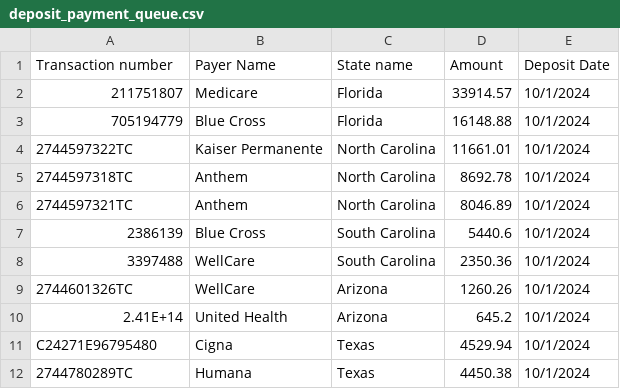
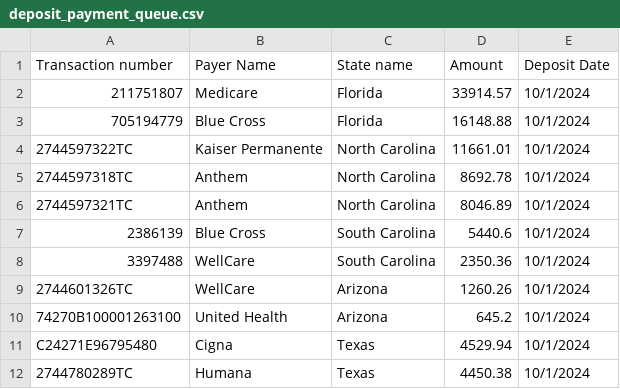
Before and after one commit to AnilMekala666/ReactDemo, a CSV file: src/assets/data/deposit_payment_queue.csv, drawn as a sheet.

```diff
--- a/src/assets/data/deposit_payment_queue.csv
+++ b/src/assets/data/deposit_payment_queue.csv
@@ -9,3 +9,3 @@ Transaction number,Payer Name,State name,Amount,Deposit Date
 2744601326TC,WellCare,Arizona,1260.26,10/1/2024
-2.41E+14,United Health,Arizona,645.2,10/1/2024
+74270B100001263100,United Health,Arizona,645.2,10/1/2024
 C24271E96795480,Cigna,Texas,4529.94,10/1/2024
```
Also changed, not shown: src/assets/data/reconciled.csv, src/assets/data/unreconciled.csv, 10 other files.
